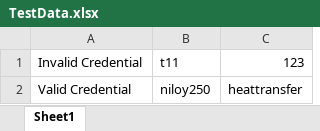
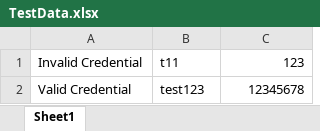
Before and after one commit to rahat-ahmad/Gmail-Login-Automation-with-Python, an Excel workbook: GmailLogin/resources/TestData.xlsx, sheet Sheet1, drawn as a sheet; values as stored, in another font and other column widths than the file's, no borders; the diff names each change by its address in the sheet, - before the commit and + after, or states it on an @@ line.

```diff
--- a/GmailLogin/resources/TestData.xlsx (sheet Sheet1)
+++ b/GmailLogin/resources/TestData.xlsx (sheet Sheet1)
-B2: niloy250
+B2: test123
-C2: heattransfer
+C2: 12345678
```
Also changed, not shown: GmailLogin/resources/GmailLoginTestCase.xlsx, 4 other files.
